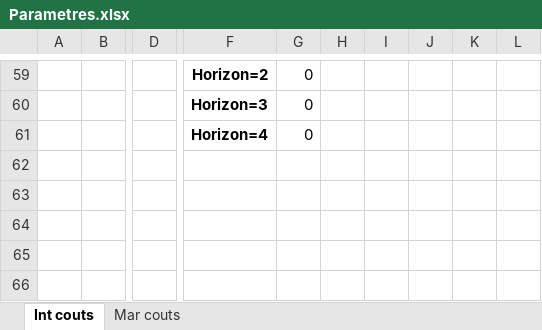
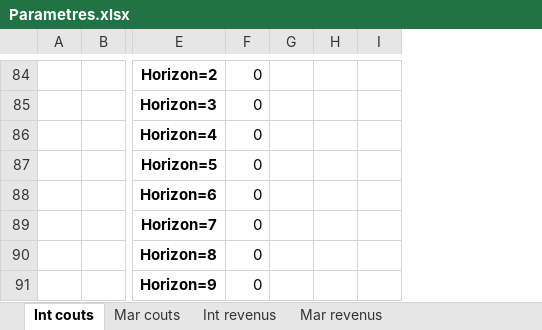
Before and after one commit to theblackhawk3/Antofagasta, an Excel workbook: module classe projet/ModulePrincipal/Parametres.xlsx, sheet Int couts, drawn as a sheet; only a part is shown, gaps mark what is left out; values as stored, in another font and other column widths than the file's, no borders; removed rows and columns are numbered as before the commit, all else as after; rows hold the shown columns only; the diff covers the shown part only; the diff names each change by its address in the sheet, - before the commit and + after, or states it on an @@ line.

```diff
--- a/module classe projet/ModulePrincipal/Parametres.xlsx (sheet Int couts)
+++ b/module classe projet/ModulePrincipal/Parametres.xlsx (sheet Int couts)
+sheet tab: Int revenus
+sheet tab: Mar revenus
-column D, empty
-column G, rows 59-61: all 0
-column H, empty
-column I, empty
-column J, empty
-column K, empty
-column L, empty
+column F, rows 84-86: all 0
+column G, empty
+column H, empty
+column I, empty
+row 87:  |  | Horizon=5 | 0
+row 88:  |  | Horizon=6 | 0
+row 89:  |  | Horizon=7 | 0
+row 90:  |  | Horizon=8 | 0
+row 91:  |  | Horizon=9 | 0
```
Also changed, not shown: 25 added rows elsewhere in this sheet, sheet Mar couts, 3 other files.
